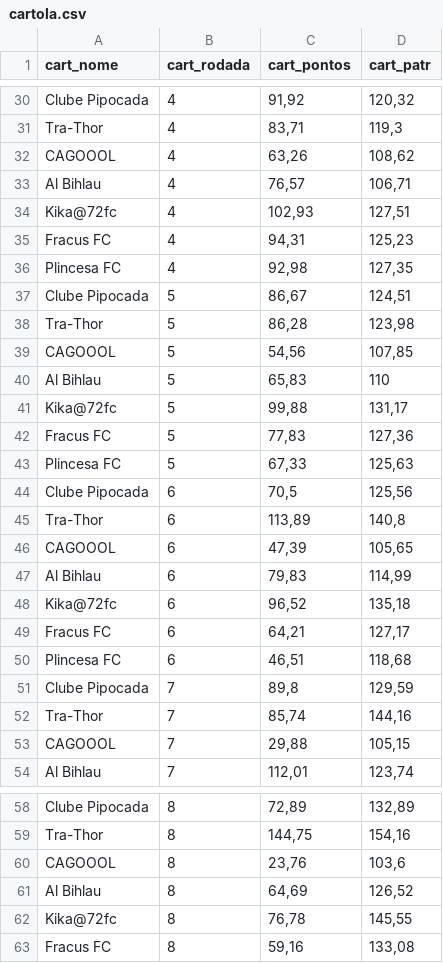
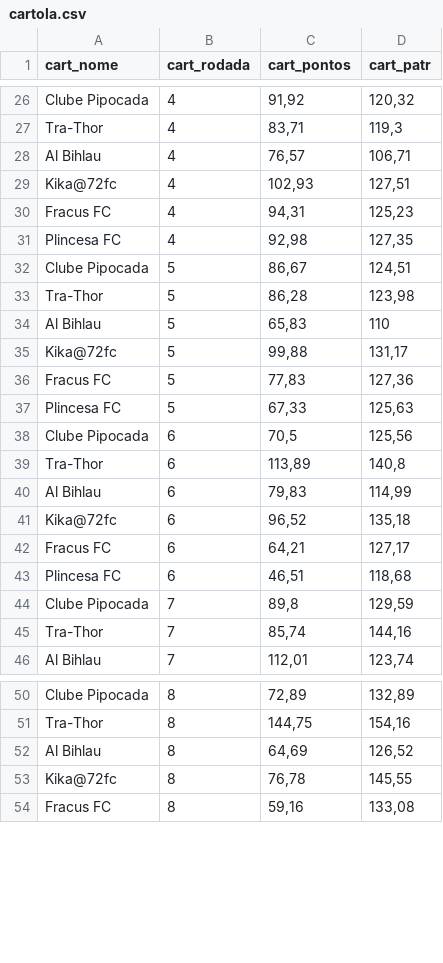
Before and after one commit to renatosts/Ligalito, a CSV file: cartola.csv, drawn as a sheet; only a part is shown, gaps mark what is left out; removed rows and columns are numbered as before the commit, all else as after; the diff covers the shown part only; the diff names each change by its address in the sheet, - before the commit and + after, or states it on an @@ line.

```diff
--- a/cartola.csv
+++ b/cartola.csv
-row 32: CAGOOOL | 4 | 63,26 | 108,62
-row 39: CAGOOOL | 5 | 54,56 | 107,85
-row 46: CAGOOOL | 6 | 47,39 | 105,65
-row 53: CAGOOOL | 7 | 29,88 | 105,15
-row 60: CAGOOOL | 8 | 23,76 | 103,6
```
Also changed, not shown: 6 added rows and 8 removed rows elsewhere in this file.
